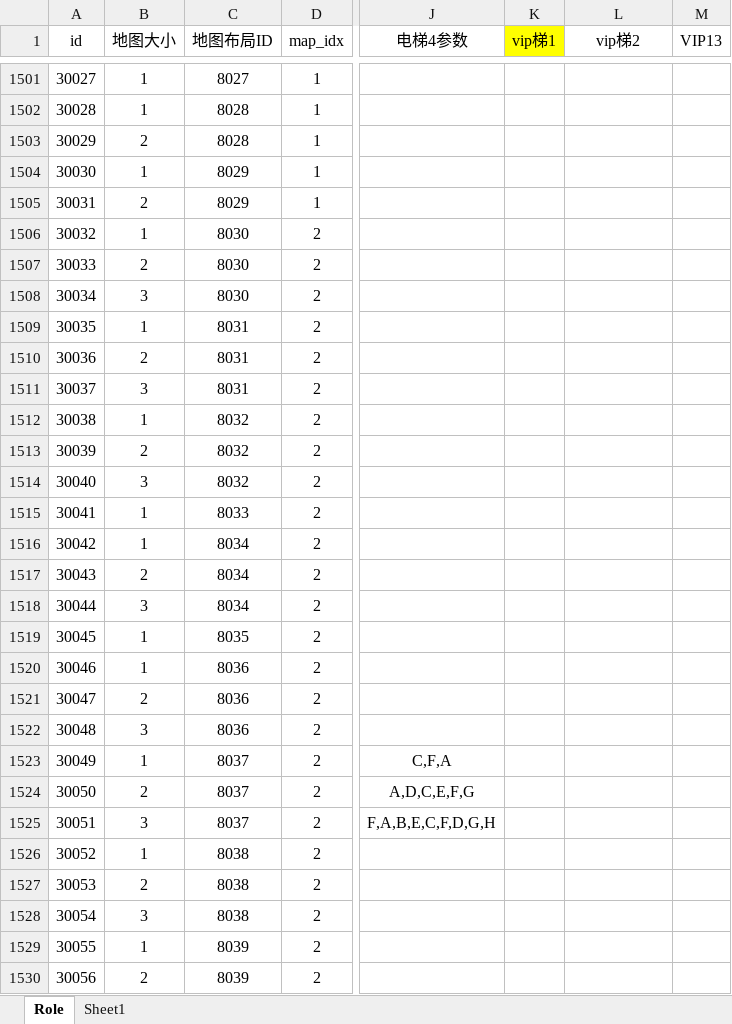
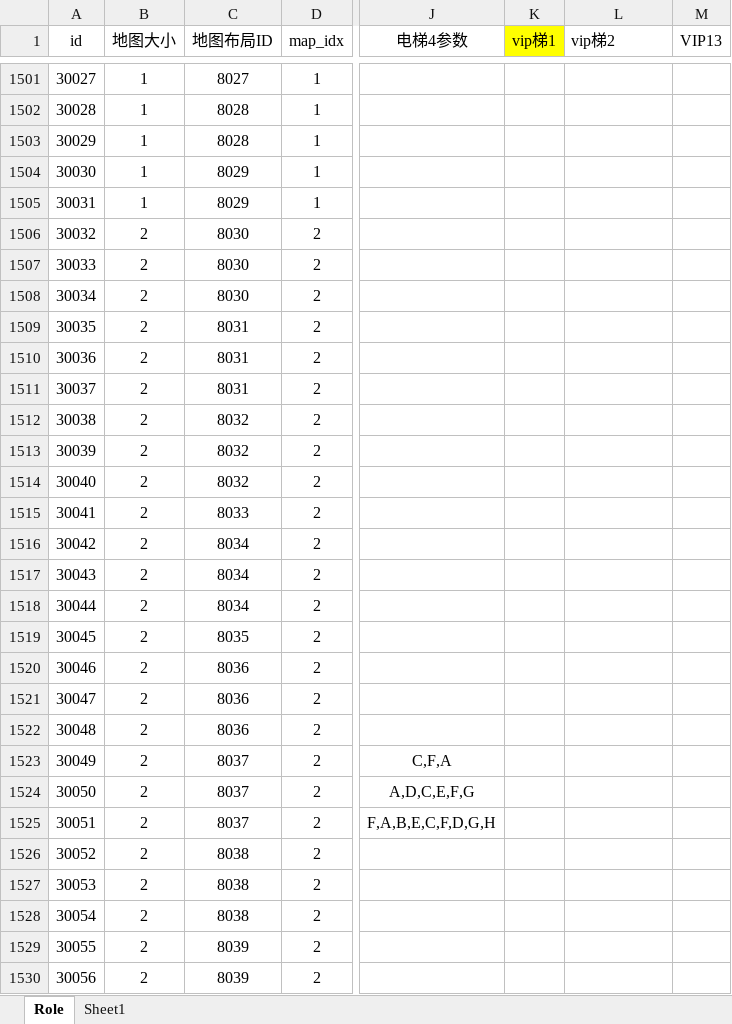
Before and after one commit to SmallBad-Cat/MapEditing, an Excel workbook: excel/LevelConfigurationTable.xlsx, sheet Role, drawn as a sheet; only a part is shown, gaps mark what is left out; values as stored, in another font and other column widths than the file's, no borders; the diff covers the shown part only; the diff names each change by its address in the sheet, - before the commit and + after, or states it on an @@ line.

```diff
--- a/excel/LevelConfigurationTable.xlsx (sheet Role)
+++ b/excel/LevelConfigurationTable.xlsx (sheet Role)
-L1 alignment: center
+L1 alignment: left
-B1503 (地图大小): 2
+B1503 (地图大小): 1
-B1505 (地图大小): 2
+B1505 (地图大小): 1
-B1506 (地图大小): 1
+B1506 (地图大小): 2
-B1508 (地图大小): 3
+B1508 (地图大小): 2
-B1509 (地图大小): 1
+B1509 (地图大小): 2
-B1511 (地图大小): 3
+B1511 (地图大小): 2
-B1512 (地图大小): 1
+B1512 (地图大小): 2
-B1514 (地图大小): 3
+B1514 (地图大小): 2
-B1515:B1516 (地图大小): 1
+B1515:B1516 (地图大小): 2
-B1518 (地图大小): 3
+B1518 (地图大小): 2
-B1519:B1520 (地图大小): 1
+B1519:B1520 (地图大小): 2
-B1522 (地图大小): 3
+B1522 (地图大小): 2
-B1523 (地图大小): 1
+B1523 (地图大小): 2
-B1525 (地图大小): 3
+B1525 (地图大小): 2
-B1526 (地图大小): 1
+B1526 (地图大小): 2
-B1528 (地图大小): 3
+B1528 (地图大小): 2
-B1529 (地图大小): 1
+B1529 (地图大小): 2
```
Also changed, not shown: 222 edited cells and cell formats elsewhere in this sheet, excel/MapLayoutId.xlsx, 19 other files.
